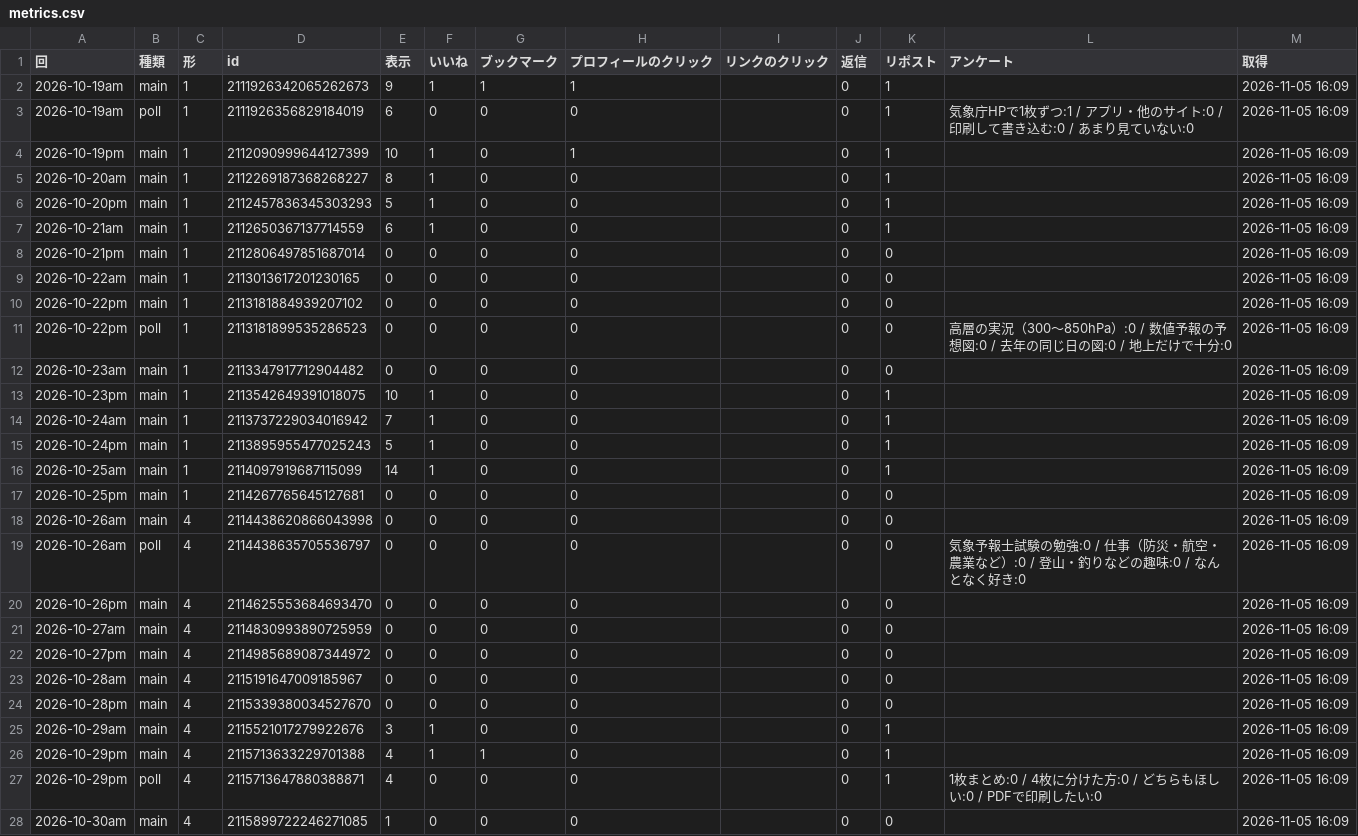
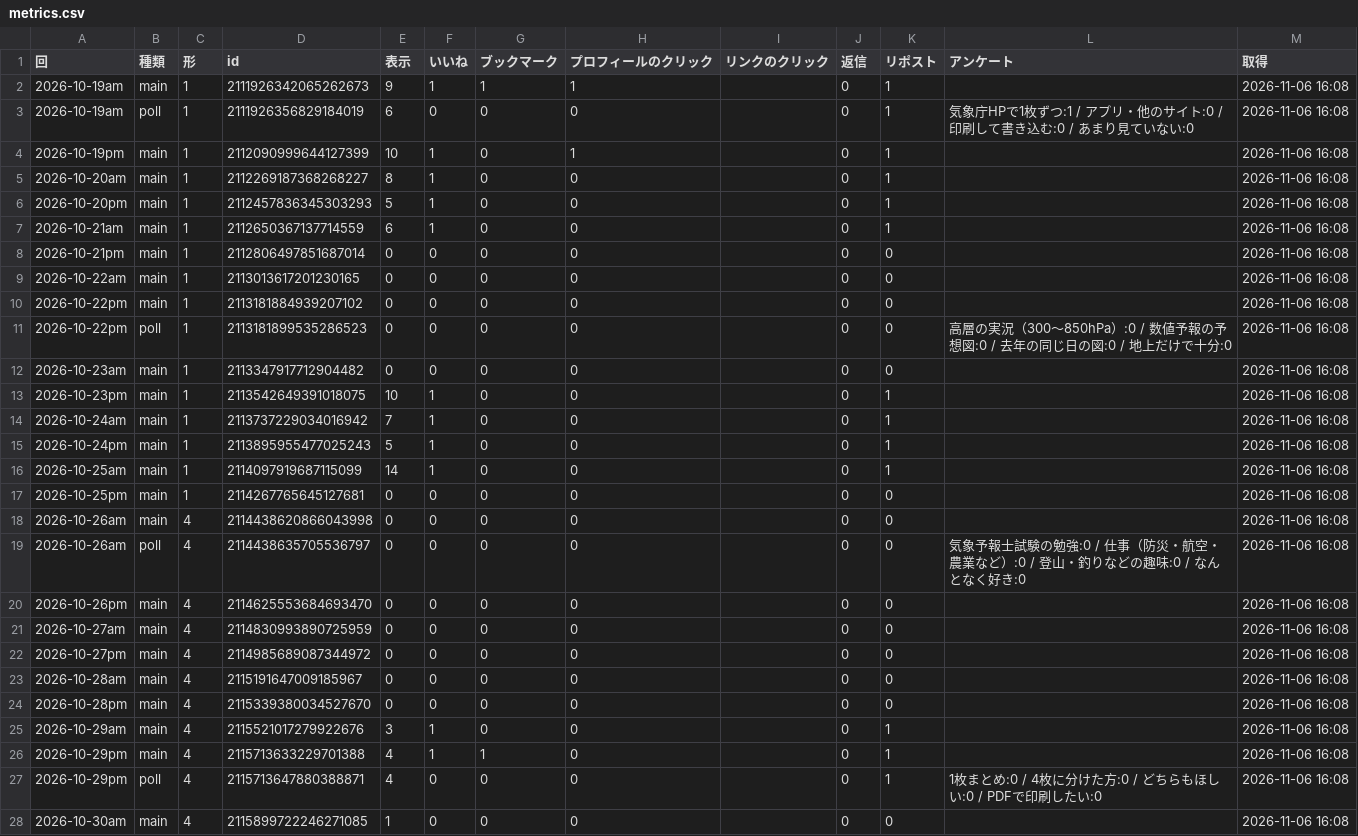
Before and after one commit to naokishobosai0214-dot/sorayomi, a CSV file: metrics.csv, drawn as a sheet; only a part is shown; the diff covers the shown part only.

Commit message:
x_bot 2026-11-06_0708

```diff
--- a/metrics.csv
+++ b/metrics.csv
@@ -1,28 +1,28 @@
 回,種類,形,id,表示,いいね,ブックマーク,プロフィールのクリック,リンクのクリック,返信,リポスト,アンケート,取得
-2026-10-19am,main,1,2111926342065262673,9,1,1,1,,0,1,,2026-11-05 16:09
-2026-10-19am,poll,1,2111926356829184019,6,0,0,0,,0,1,気象庁HPで1枚ずつ:1 / アプリ・他のサイト:0 / 印刷して書き込む:0 / あまり見ていない:0,2026-11-05 16:09
-2026-10-19pm,main,1,2112090999644127399,10,1,0,1,,0,1,,2026-11-05 16:09
-2026-10-20am,main,1,2112269187368268227,8,1,0,0,,0,1,,2026-11-05 16:09
-2026-10-20pm,main,1,2112457836345303293,5,1,0,0,,0,1,,2026-11-05 16:09
-2026-10-21am,main,1,2112650367137714559,6,1,0,0,,0,1,,2026-11-05 16:09
-2026-10-21pm,main,1,2112806497851687014,0,0,0,0,,0,0,,2026-11-05 16:09
-2026-10-22am,main,1,2113013617201230165,0,0,0,0,,0,0,,2026-11-05 16:09
-2026-10-22pm,main,1,2113181884939207102,0,0,0,0,,0,0,,2026-11-05 16:09
-2026-10-22pm,poll,1,2113181899535286523,0,0,0,0,,0,0,高層の実況（300〜850hPa）:0 / 数値予報の予想図:0 / 去年の同じ日の図:0 / 地上だけで十分:0,2026-11-05 16:09
-2026-10-23am,main,1,2113347917712904482,0,0,0,0,,0,0,,2026-11-05 16:09
-2026-10-23pm,main,1,2113542649391018075,10,1,0,0,,0,1,,2026-11-05 16:09
-2026-10-24am,main,1,2113737229034016942,7,1,0,0,,0,1,,2026-11-05 16:09
-2026-10-24pm,main,1,2113895955477025243,5,1,0,0,,0,1,,2026-11-05 16:09
-2026-10-25am,main,1,2114097919687115099,14,1,0,0,,0,1,,2026-11-05 16:09
-2026-10-25pm,main,1,2114267765645127681,0,0,0,0,,0,0,,2026-11-05 16:09
-2026-10-26am,main,4,2114438620866043998,0,0,0,0,,0,0,,2026-11-05 16:09
-2026-10-26am,poll,4,2114438635705536797,0,0,0,0,,0,0,気象予報士試験の勉強:0 / 仕事（防災・航空・農業など）:0 / 登山・釣りなどの趣味:0 / なんとなく好き:0,2026-11-05 16:09
-2026-10-26pm,main,4,2114625553684693470,0,0,0,0,,0,0,,2026-11-05 16:09
-2026-10-27am,main,4,2114830993890725959,0,0,0,0,,0,0,,2026-11-05 16:09
-2026-10-27pm,main,4,2114985689087344972,0,0,0,0,,0,0,,2026-11-05 16:09
-2026-10-28am,main,4,2115191647009185967,0,0,0,0,,0,0,,2026-11-05 16:09
-2026-10-28pm,main,4,2115339380034527670,0,0,0,0,,0,0,,2026-11-05 16:09
-2026-10-29am,main,4,2115521017279922676,3,1,0,0,,0,1,,2026-11-05 16:09
-2026-10-29pm,main,4,2115713633229701388,4,1,1,0,,0,1,,2026-11-05 16:09
-2026-10-29pm,poll,4,2115713647880388871,4,0,0,0,,0,1,1枚まとめ:0 / 4枚に分けた方:0 / どちらもほしい:0 / PDFで印刷したい:0,2026-11-05 16:09
-2026-10-30am,main,4,2115899722246271085,1,0,0,0,,0,0,,2026-11-05 16:09
+2026-10-19am,main,1,2111926342065262673,9,1,1,1,,0,1,,2026-11-06 16:08
+2026-10-19am,poll,1,2111926356829184019,6,0,0,0,,0,1,気象庁HPで1枚ずつ:1 / アプリ・他のサイト:0 / 印刷して書き込む:0 / あまり見ていない:0,2026-11-06 16:08
+2026-10-19pm,main,1,2112090999644127399,10,1,0,1,,0,1,,2026-11-06 16:08
+2026-10-20am,main,1,2112269187368268227,8,1,0,0,,0,1,,2026-11-06 16:08
+2026-10-20pm,main,1,2112457836345303293,5,1,0,0,,0,1,,2026-11-06 16:08
+2026-10-21am,main,1,2112650367137714559,6,1,0,0,,0,1,,2026-11-06 16:08
+2026-10-21pm,main,1,2112806497851687014,0,0,0,0,,0,0,,2026-11-06 16:08
+2026-10-22am,main,1,2113013617201230165,0,0,0,0,,0,0,,2026-11-06 16:08
+2026-10-22pm,main,1,2113181884939207102,0,0,0,0,,0,0,,2026-11-06 16:08
+2026-10-22pm,poll,1,2113181899535286523,0,0,0,0,,0,0,高層の実況（300〜850hPa）:0 / 数値予報の予想図:0 / 去年の同じ日の図:0 / 地上だけで十分:0,2026-11-06 16:08
+2026-10-23am,main,1,2113347917712904482,0,0,0,0,,0,0,,2026-11-06 16:08
+2026-10-23pm,main,1,2113542649391018075,10,1,0,0,,0,1,,2026-11-06 16:08
+2026-10-24am,main,1,2113737229034016942,7,1,0,0,,0,1,,2026-11-06 16:08
+2026-10-24pm,main,1,2113895955477025243,5,1,0,0,,0,1,,2026-11-06 16:08
+2026-10-25am,main,1,2114097919687115099,14,1,0,0,,0,1,,2026-11-06 16:08
+2026-10-25pm,main,1,2114267765645127681,0,0,0,0,,0,0,,2026-11-06 16:08
+2026-10-26am,main,4,2114438620866043998,0,0,0,0,,0,0,,2026-11-06 16:08
+2026-10-26am,poll,4,2114438635705536797,0,0,0,0,,0,0,気象予報士試験の勉強:0 / 仕事（防災・航空・農業など）:0 / 登山・釣りなどの趣味:0 / なんとなく好き:0,2026-11-06 16:08
+2026-10-26pm,main,4,2114625553684693470,0,0,0,0,,0,0,,2026-11-06 16:08
+2026-10-27am,main,4,2114830993890725959,0,0,0,0,,0,0,,2026-11-06 16:08
+2026-10-27pm,main,4,2114985689087344972,0,0,0,0,,0,0,,2026-11-06 16:08
+2026-10-28am,main,4,2115191647009185967,0,0,0,0,,0,0,,2026-11-06 16:08
+2026-10-28pm,main,4,2115339380034527670,0,0,0,0,,0,0,,2026-11-06 16:08
+2026-10-29am,main,4,2115521017279922676,3,1,0,0,,0,1,,2026-11-06 16:08
+2026-10-29pm,main,4,2115713633229701388,4,1,1,0,,0,1,,2026-11-06 16:08
+2026-10-29pm,poll,4,2115713647880388871,4,0,0,0,,0,1,1枚まとめ:0 / 4枚に分けた方:0 / どちらもほしい:0 / PDFで印刷したい:0,2026-11-06 16:08
+2026-10-30am,main,4,2115899722246271085,1,0,0,0,,0,0,,2026-11-06 16:08
```
Also changed, not shown: 6 edited cells elsewhere in this file.
